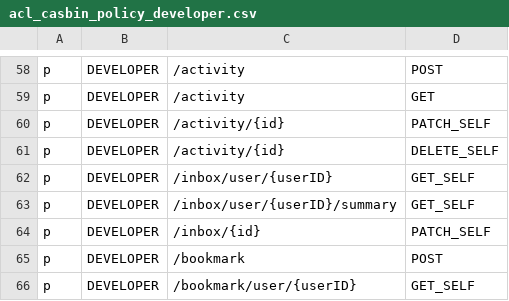
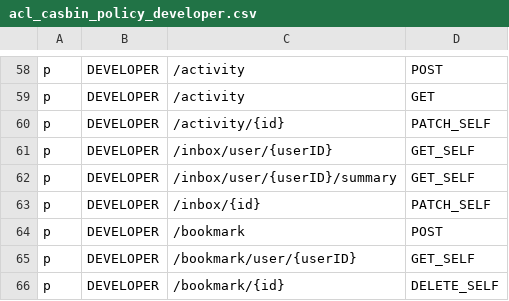
Before and after one commit to Superoldman96/bytebase, a CSV file: server/acl_casbin_policy_developer.csv, drawn as a sheet; only a part is shown, gaps mark what is left out; the shorter side is filled out with more unchanged rows; the diff names each change by its address in the sheet, - before the commit and + after, or states it on an @@ line.

Commit message:
feat: remove API for deleting activity (#1792)
* feat: remove API for deleting activity

* chore: remove acl rules

* chore: remove api.ActivityDelete

Former-commit-id: 2a8f29fa666915463ba280c3b7f4529a061290d9

```diff
--- a/server/acl_casbin_policy_developer.csv
+++ b/server/acl_casbin_policy_developer.csv
-row 61: p | DEVELOPER | /activity/{id} | DELETE_SELF
```
Also changed, not shown: server/acl_casbin_policy_dba.csv, server/acl_casbin_policy_owner.csv, 3 other files.
